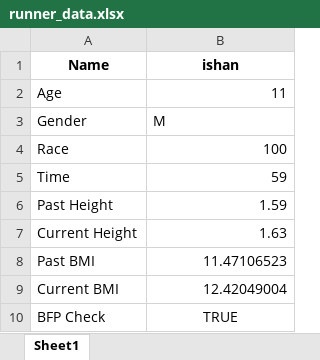
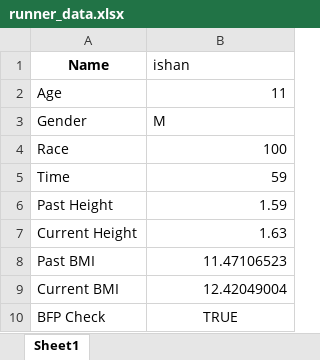
Before and after one commit to ishanluhani/runner_winner_prediction, an Excel workbook: runner_data.xlsx, sheet Sheet1, drawn as a sheet; values as stored, in another font and other column widths than the file's, no borders; the diff names each change by its address in the sheet, - before the commit and + after, or states it on an @@ line.

```diff
--- a/runner_data.xlsx (sheet Sheet1)
+++ b/runner_data.xlsx (sheet Sheet1)
@@ B1 bold: on → off, alignment: center → left @@
```
Also changed, not shown: 3 other files.
